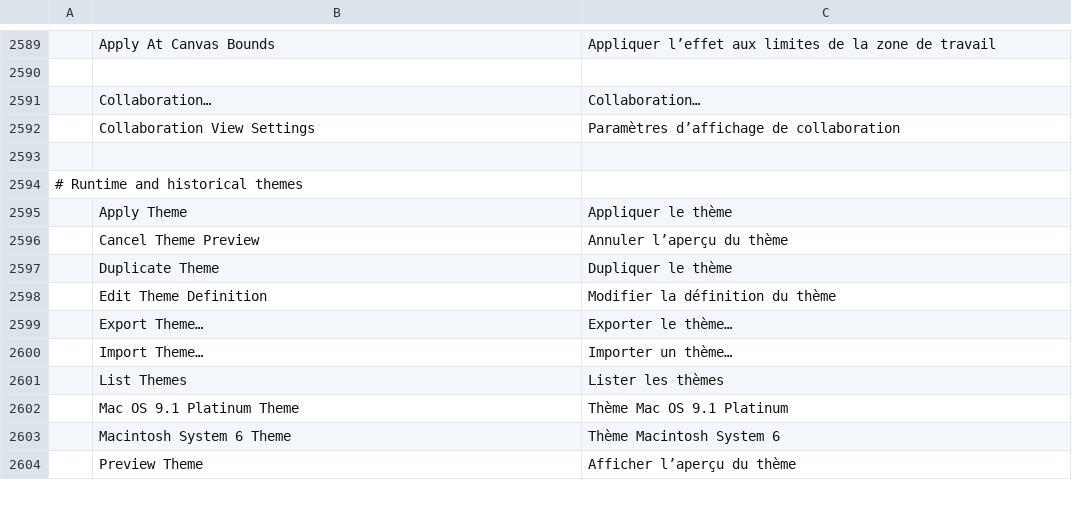
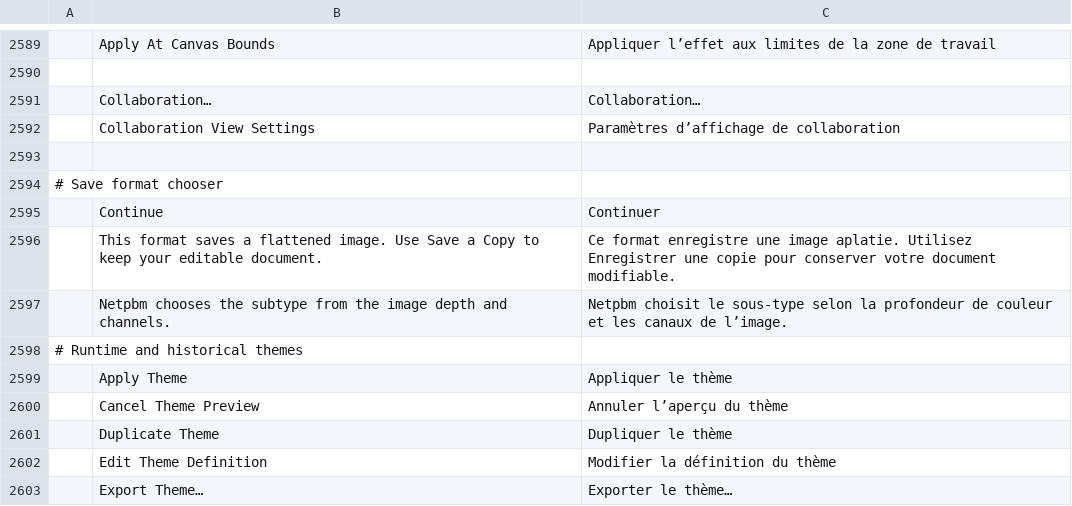
Before and after one commit to TheSeanLavery/photocraft, a TSV file: crates/ui-egui/src/i18n/fr.tsv, drawn as a sheet; only a part is shown, gaps mark what is left out; the shorter side is filled out with more unchanged rows; the diff names each change by its address in the sheet, - before the commit and + after, or states it on an @@ line.

```diff
--- a/crates/ui-egui/src/i18n/fr.tsv
+++ b/crates/ui-egui/src/i18n/fr.tsv
+row 2594: # Save format chooser
+row 2595:  | Continue | Continuer
+row 2596:  | This format saves a flattened image. Use Save a Copy to keep your editable document. | Ce format enregistre une image aplatie. Utilisez Enregistrer une copie pour conserver votre document modifiable.
+row 2597:  | Netpbm chooses the subtype from the image depth and channels. | Netpbm choisit le sous-type selon la profondeur de couleur et les canaux de l’image.
```
Also changed, not shown: crates/ui-egui/src/i18n/de.tsv, crates/ui-egui/src/i18n/it.tsv, 44 other files.
